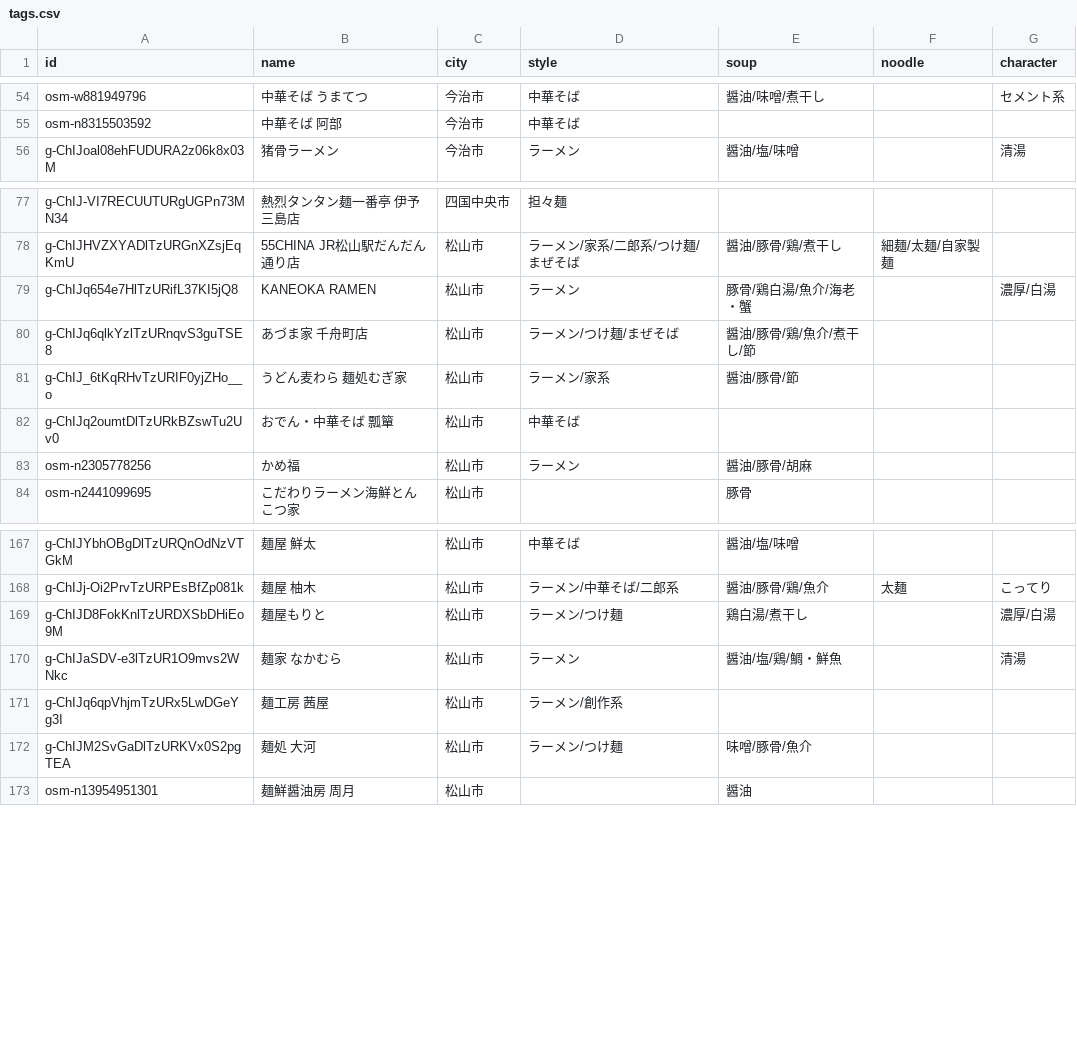
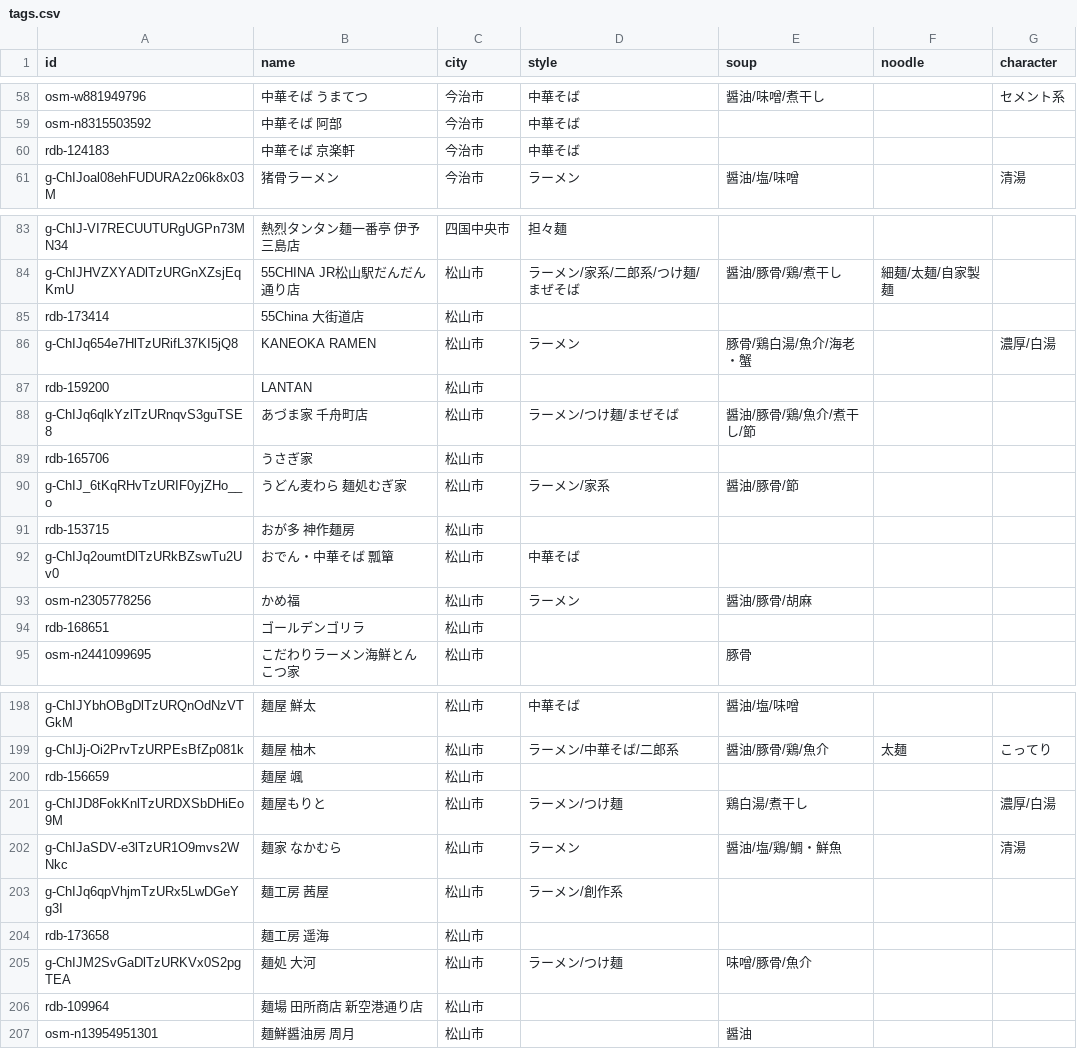
Before and after one commit to uskpn/ramen38, a CSV file: data/tags.csv, drawn as a sheet; only a part is shown, gaps mark what is left out; the diff covers the shown part only; the diff names each change by its address in the sheet, - before the commit and + after, or states it on an @@ line.

```diff
--- a/data/tags.csv
+++ b/data/tags.csv
+row 60: rdb-124183 | 中華そば 京楽軒 | 今治市 | 中華そば
+row 85: rdb-173414 | 55China 大街道店 | 松山市
+row 87: rdb-159200 | LANTAN | 松山市
+row 89: rdb-165706 | うさぎ家 | 松山市
+row 91: rdb-153715 | おが多 神作麺房 | 松山市
+row 94: rdb-168651 | ゴールデンゴリラ | 松山市
+row 200: rdb-156659 | 麺屋 颯 | 松山市
+row 204: rdb-173658 | 麺工房 遥海 | 松山市
+row 206: rdb-109964 | 麺場 田所商店 新空港通り店 | 松山市
```
Also changed, not shown: 33 added rows elsewhere in this file, 1 other file.
